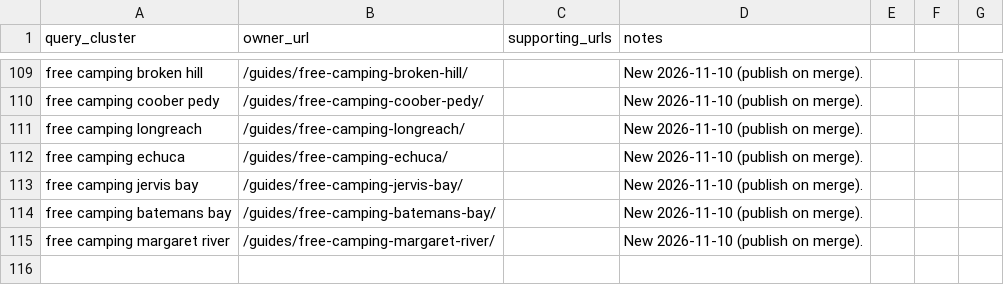
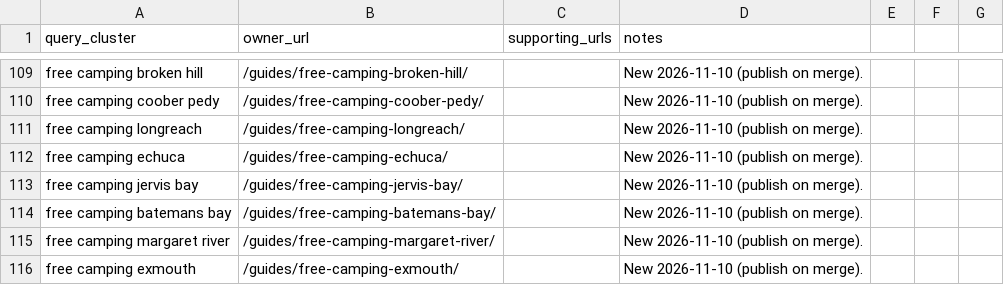
Before and after one commit to CristianRus4/aussiecamps-web, a CSV file: docs/growth/audit/keyword-map.csv, drawn as a sheet; only a part is shown, gaps mark what is left out; the diff names each change by its address in the sheet, - before the commit and + after, or states it on an @@ line.

```diff
--- a/docs/growth/audit/keyword-map.csv
+++ b/docs/growth/audit/keyword-map.csv
+row 116: free camping exmouth | /guides/free-camping-exmouth/ |  | New 2026-11-10 (publish on merge).
```
Also changed, not shown: docs/growth/changelog.csv, 9 other files.
